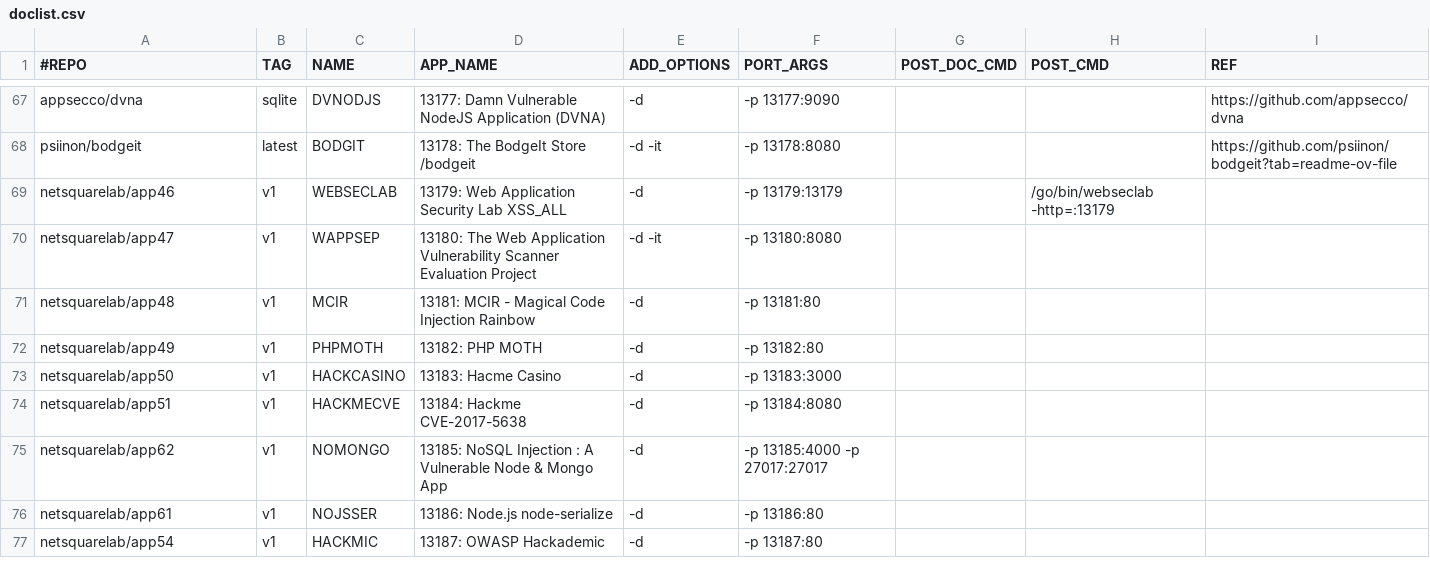
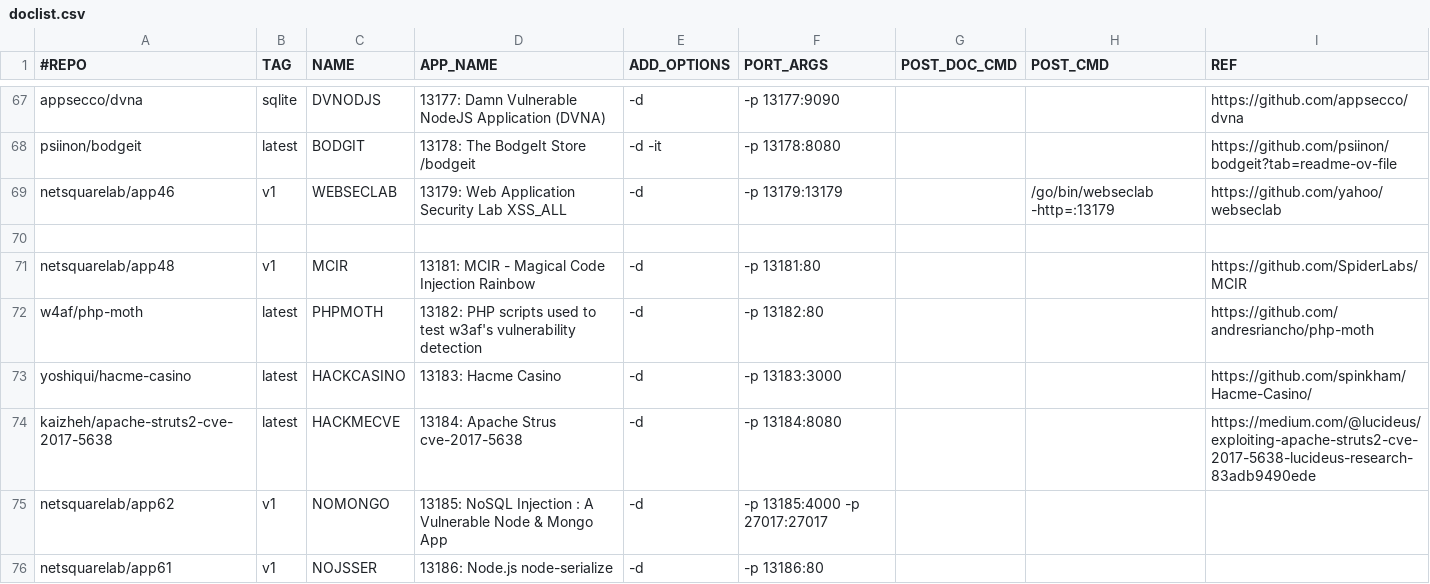
Before and after one commit to netsquare/OVLC, a CSV file: doclist.csv, drawn as a sheet; only a part is shown, gaps mark what is left out; the shorter side is filled out with more unchanged rows.

Commit message:
Update doclist.csv
https://medium.com/@lucideus/exploiting-apache-struts2-cve-2017-5638-lucideus-research-83adb9490ede

```diff
--- a/doclist.csv
+++ b/doclist.csv
@@ -68,8 +68,8 @@ appsecco/dvna,sqlite,DVNODJS,13177: Damn Vulnerable NodeJS Application (DVNA),-d
 psiinon/bodgeit,latest,BODGIT,13178: The BodgeIt Store /bodgeit,-d -it ,-p 13178:8080,,,https://github.com/psiinon/bodgeit?tab=readme-ov-file
-netsquarelab/app46,v1,WEBSECLAB,13179: Web Application Security Lab XSS_ALL,-d,-p 13179:13179,,/go/bin/webseclab -http=:13179,
-netsquarelab/app47,v1,WAPPSEP,13180: The Web Application Vulnerability Scanner Evaluation Project,-d -it,-p 13180:8080,,,
-netsquarelab/app48,v1,MCIR,13181: MCIR - Magical Code Injection Rainbow,-d,-p 13181:80,,,
-netsquarelab/app49,v1,PHPMOTH,13182: PHP MOTH,-d,-p 13182:80,,,
-netsquarelab/app50,v1,HACKCASINO,13183: Hacme Casino,-d,-p 13183:3000,,,
-netsquarelab/app51,v1,HACKMECVE,13184: Hackme CVE-2017-5638,-d,-p 13184:8080,,,
+netsquarelab/app46,v1,WEBSECLAB,13179: Web Application Security Lab XSS_ALL,-d,-p 13179:13179,,/go/bin/webseclab -http=:13179,https://github.com/yahoo/webseclab
+
+netsquarelab/app48,v1,MCIR,13181: MCIR - Magical Code Injection Rainbow,-d,-p 13181:80,,,https://github.com/SpiderLabs/MCIR
+w4af/php-moth,latest,PHPMOTH,13182: PHP scripts used to test w3af's vulnerability detection,-d,-p 13182:80,,,https://github.com/andresriancho/php-moth
+yoshiqui/hacme-casino,latest,HACKCASINO,13183: Hacme Casino,-d,-p 13183:3000,,,https://github.com/spinkham/Hacme-Casino/
+kaizheh/apache-struts2-cve-2017-5638,latest,HACKMECVE,13184: Apache Strus cve-2017-5638,-d,-p 13184:8080,,,https://medium.com/@lucideus/exploiting-apache-struts2-cve-2017-5638-lucideus-research-83adb9490ede
 netsquarelab/app62,v1,NOMONGO,13185: NoSQL Injection : A Vulnerable Node & Mongo App,-d,-p 13185:4000 -p 27017:27017,,,
```
